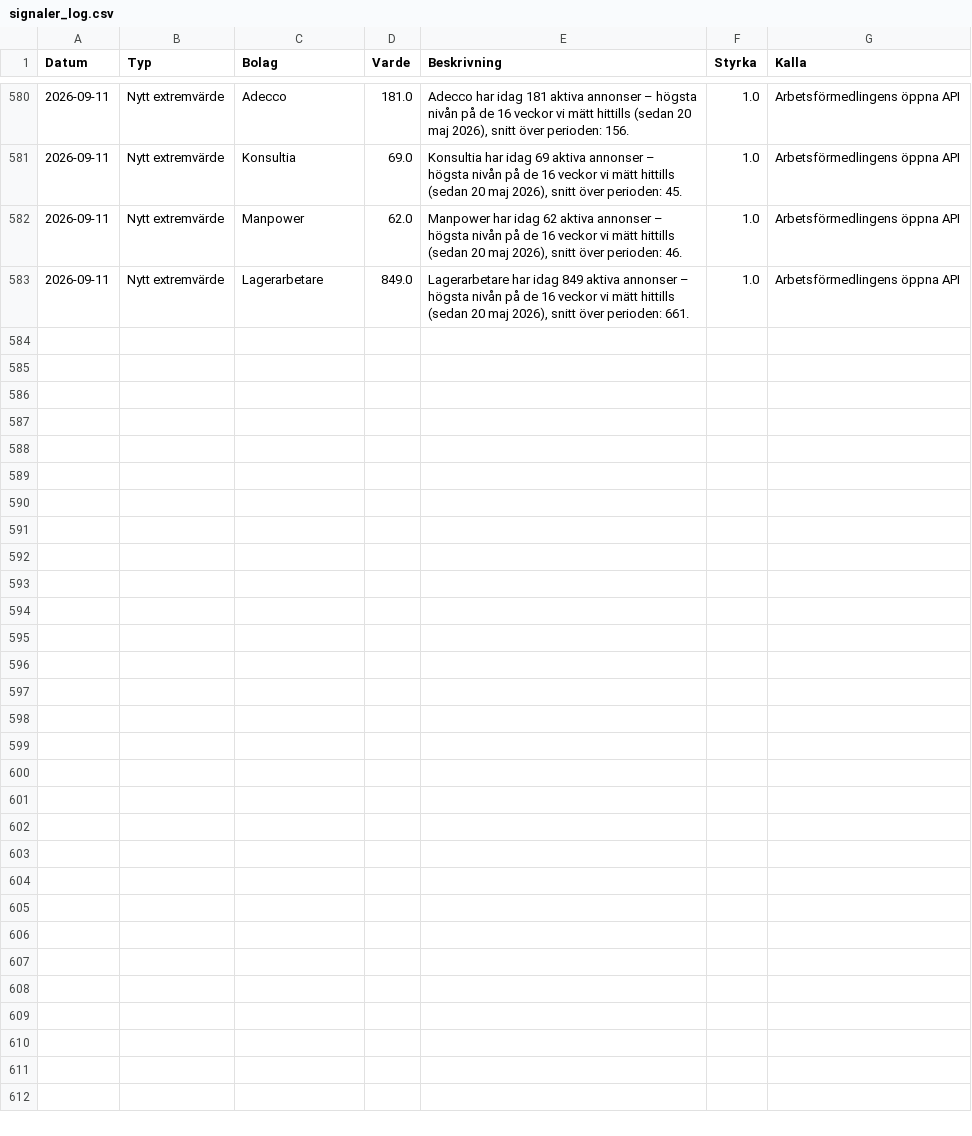
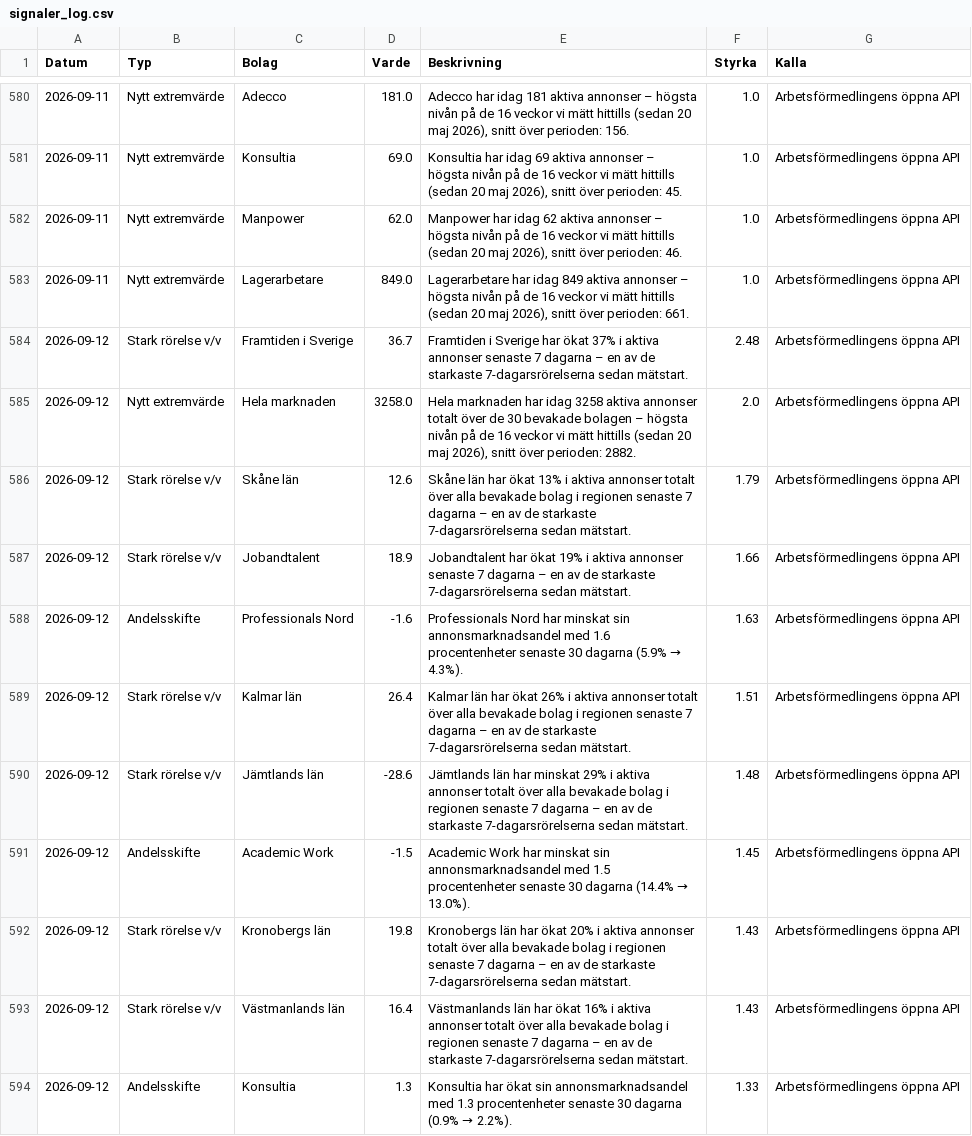
Before and after one commit to mohsensamir1973/arbetsmarknadsdata, a CSV file: signaler_log.csv, drawn as a sheet; only a part is shown, gaps mark what is left out; the diff covers the shown part only; the diff names each change by its address in the sheet, - before the commit and + after, or states it on an @@ line.

```diff
--- a/signaler_log.csv
+++ b/signaler_log.csv
+row 584: 2026-09-12 | Stark rörelse v/v | Framtiden i Sverige | 36.7 | Framtiden i Sverige har ökat 37% i aktiva annonser senaste 7 dagarna – en av de starkaste 7-dagarsrörelserna sedan mätstart. | 2.48 | Arbetsförmedlingens öppna API
+row 585: 2026-09-12 | Nytt extremvärde | Hela marknaden | 3258.0 | Hela marknaden har idag 3258 aktiva annonser totalt över de 30 bevakade bolagen – högsta nivån på de 16 veckor vi mätt hittills (sedan 20 maj 2026), snitt över perioden: 2882. | 2.0 | Arbetsförmedlingens öppna API
+row 586: 2026-09-12 | Stark rörelse v/v | Skåne län | 12.6 | Skåne län har ökat 13% i aktiva annonser totalt över alla bevakade bolag i regionen senaste 7 dagarna – en av de starkaste 7-dagarsrörelserna sedan mätstart. | 1.79 | Arbetsförmedlingens öppna API
+row 587: 2026-09-12 | Stark rörelse v/v | Jobandtalent | 18.9 | Jobandtalent har ökat 19% i aktiva annonser senaste 7 dagarna – en av de starkaste 7-dagarsrörelserna sedan mätstart. | 1.66 | Arbetsförmedlingens öppna API
+row 588: 2026-09-12 | Andelsskifte | Professionals Nord | -1.6 | Professionals Nord har minskat sin annonsmarknadsandel med 1.6 procentenheter senaste 30 dagarna (5.9% → 4.3%). | 1.63 | Arbetsförmedlingens öppna API
+row 589: 2026-09-12 | Stark rörelse v/v | Kalmar län | 26.4 | Kalmar län har ökat 26% i aktiva annonser totalt över alla bevakade bolag i regionen senaste 7 dagarna – en av de starkaste 7-dagarsrörelserna sedan mätstart. | 1.51 | Arbetsförmedlingens öppna API
+row 590: 2026-09-12 | Stark rörelse v/v | Jämtlands län | -28.6 | Jämtlands län har minskat 29% i aktiva annonser totalt över alla bevakade bolag i regionen senaste 7 dagarna – en av de starkaste 7-dagarsrörelserna sedan mätstart. | 1.48 | Arbetsförmedlingens öppna API
+row 591: 2026-09-12 | Andelsskifte | Academic Work | -1.5 | Academic Work har minskat sin annonsmarknadsandel med 1.5 procentenheter senaste 30 dagarna (14.4% → 13.0%). | 1.45 | Arbetsförmedlingens öppna API
+row 592: 2026-09-12 | Stark rörelse v/v | Kronobergs län | 19.8 | Kronobergs län har ökat 20% i aktiva annonser totalt över alla bevakade bolag i regionen senaste 7 dagarna – en av de starkaste 7-dagarsrörelserna sedan mätstart. | 1.43 | Arbetsförmedlingens öppna API
+row 593: 2026-09-12 | Stark rörelse v/v | Västmanlands län | 16.4 | Västmanlands län har ökat 16% i aktiva annonser totalt över alla bevakade bolag i regionen senaste 7 dagarna – en av de starkaste 7-dagarsrörelserna sedan mätstart. | 1.43 | Arbetsförmedlingens öppna API
+row 594: 2026-09-12 | Andelsskifte | Konsultia | 1.3 | Konsultia har ökat sin annonsmarknadsandel med 1.3 procentenheter senaste 30 dagarna (0.9% → 2.2%). | 1.33 | Arbetsförmedlingens öppna API
```
Also changed, not shown: 11 added rows and 1 edited cell elsewhere in this file, arbetsmarknadsindex_kommuner_trend.csv, bemanningsindex_kommuner_trend.csv, 4 other files.
